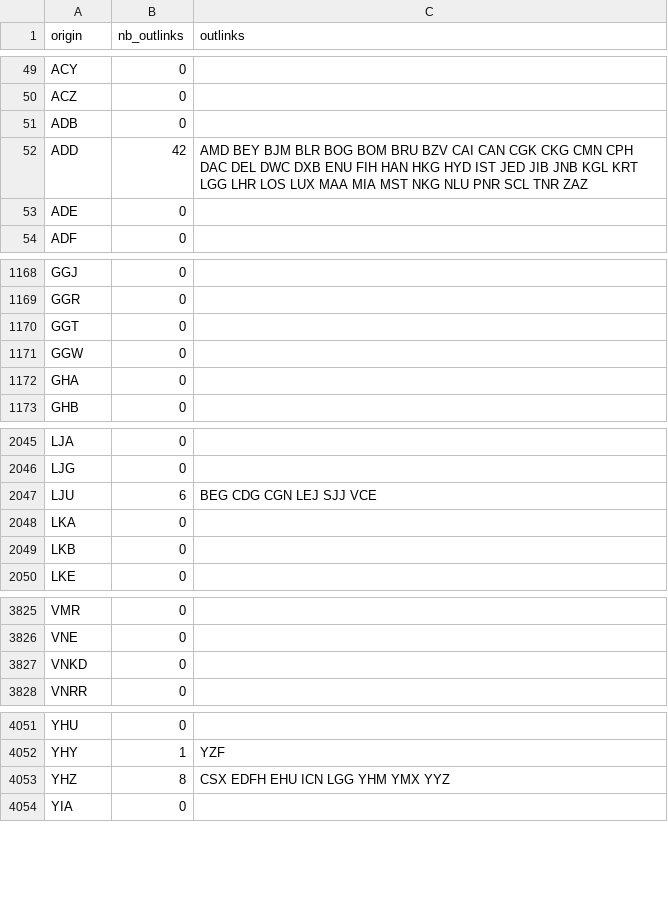
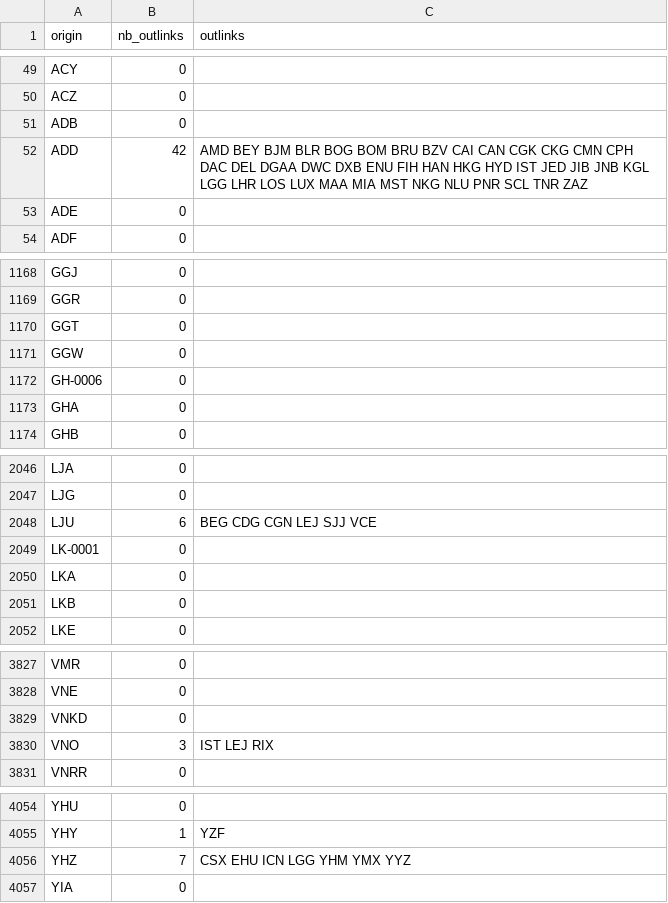
Before and after one commit to julien-arino/wikipediaGATN, a CSV file: data/public/global-air-cargo-network.csv, drawn as a sheet; only a part is shown, gaps mark what is left out.

```diff
--- a/data/public/global-air-cargo-network.csv
+++ b/data/public/global-air-cargo-network.csv
@@ -51,3 +51,3 @@
 "ADB","0",""
-"ADD","42","AMD BEY BJM BLR BOG BOM BRU BZV CAI CAN CGK CKG CMN CPH DAC DEL DWC DXB ENU FIH HAN HKG HYD IST JED JIB JNB KGL KRT LGG LHR LOS LUX MAA MIA MST NKG NLU PNR SCL TNR ZAZ"
+"ADD","42","AMD BEY BJM BLR BOG BOM BRU BZV CAI CAN CGK CKG CMN CPH DAC DEL DGAA DWC DXB ENU FIH HAN HKG HYD IST JED JIB JNB KGL LGG LHR LOS LUX MAA MIA MST NKG NLU PNR SCL TNR ZAZ"
 "ADE","0",""
@@ -1171,2 +1171,3 @@
 "GGW","0",""
+"GH-0006","0",""
 "GHA","0",""
@@ -2047,2 +2048,3 @@
 "LJU","6","BEG CDG CGN LEJ SJJ VCE"
+"LK-0001","0",""
 "LKA","0",""
@@ -3827,2 +3829,3 @@
 "VNKD","0",""
+"VNO","3","IST LEJ RIX"
 "VNRR","0",""
@@ -4052,3 +4055,3 @@
 "YHY","1","YZF"
-"YHZ","8","CSX EDFH EHU ICN LGG YHM YMX YYZ"
+"YHZ","7","CSX EHU ICN LGG YHM YMX YYZ"
 "YIA","0",""
```
Also changed, not shown: data/public/airports_information.csv, data/public/global-air-pax-network.csv, 21 other files.
